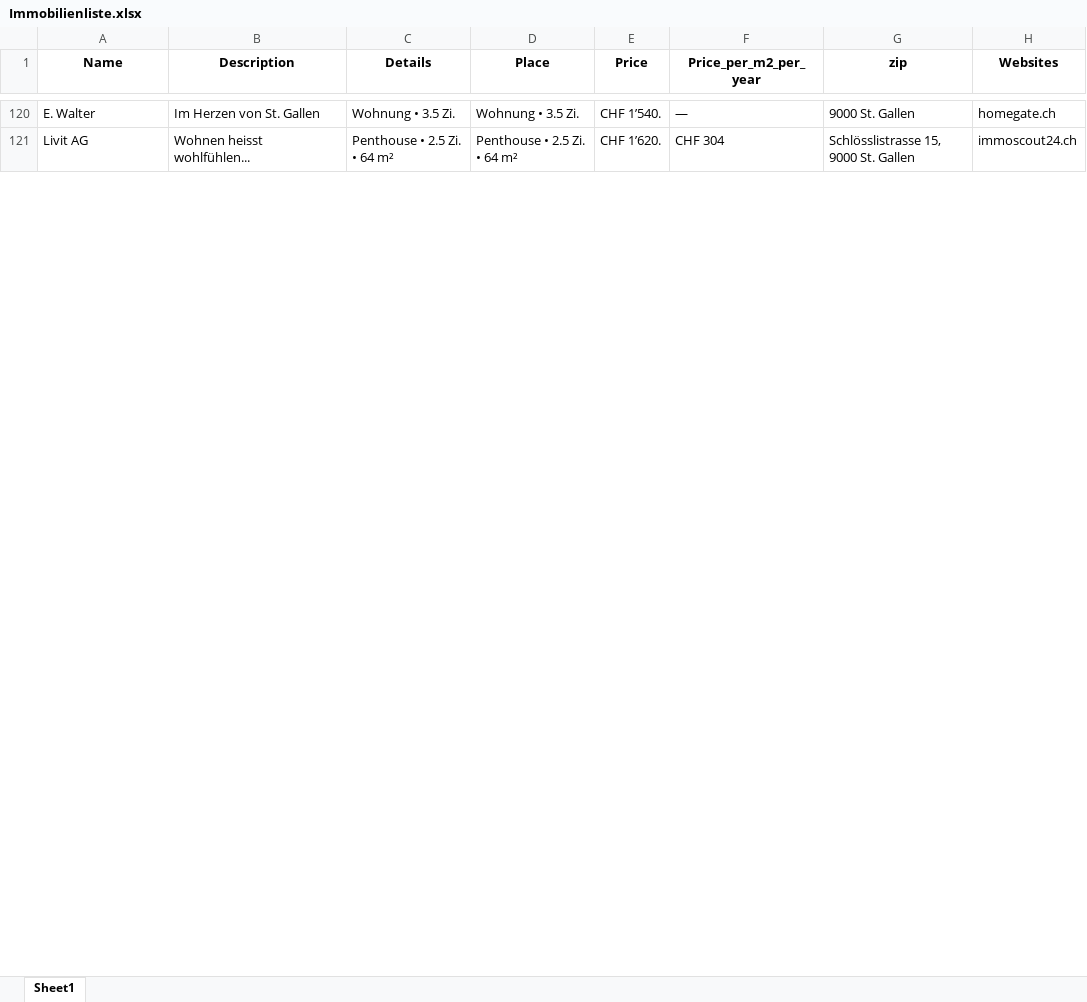
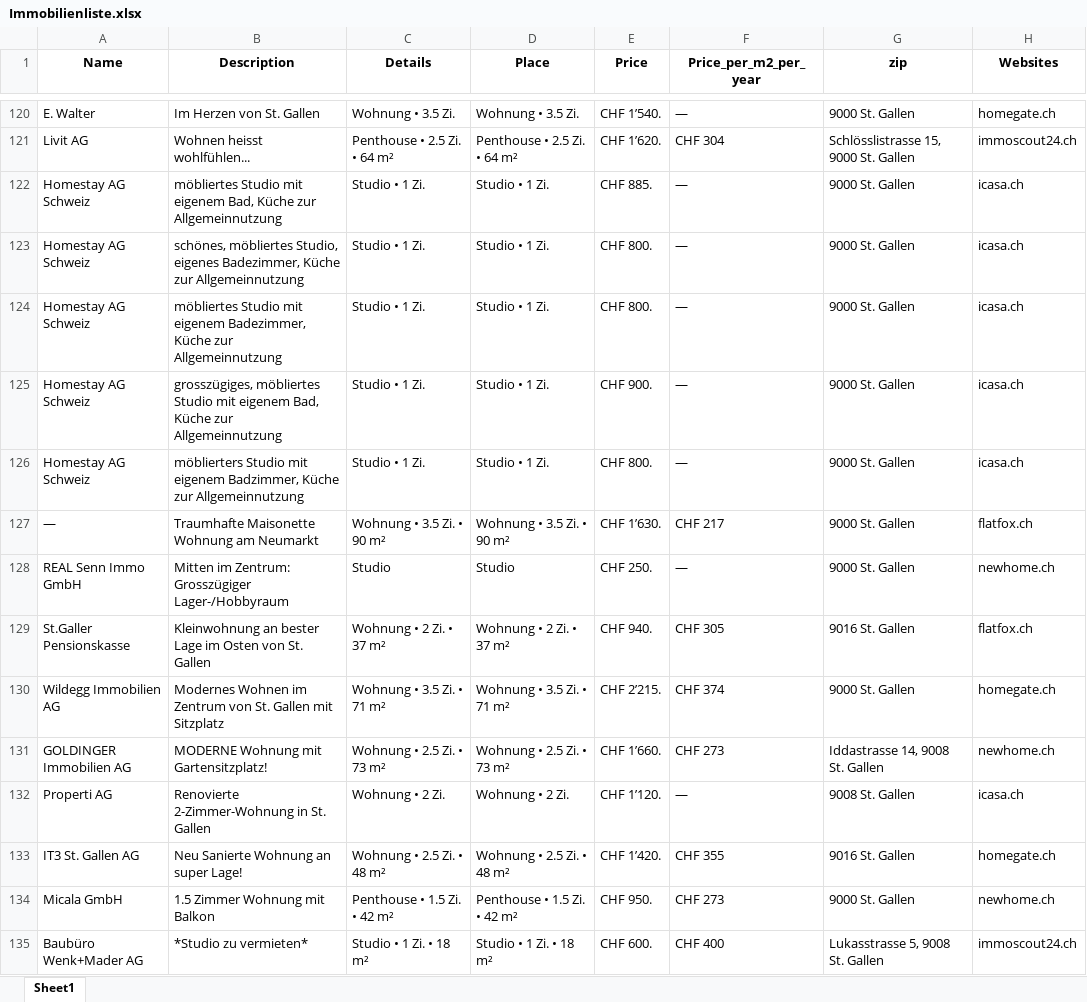
Before and after one commit to lorexzx/CS, an Excel workbook: Immobilienliste.xlsx, sheet Sheet1, drawn as a sheet; only a part is shown, gaps mark what is left out; values as stored, in another font and other column widths than the file's, no borders; the diff covers the shown part only; the diff names each change by its address in the sheet, - before the commit and + after, or states it on an @@ line.

Commit message:
Updated Immobilienliste via Workflow

```diff
--- a/Immobilienliste.xlsx (sheet Sheet1)
+++ b/Immobilienliste.xlsx (sheet Sheet1)
@@ row 97 moved to row 122: Homestay AG Schweiz @@
+row 123: Homestay AG Schweiz | schönes, möbliertes Studio, eigenes Badezimmer, Küche zur Allgemeinnutzung | Studio • 1 Zi. | Studio • 1 Zi. | CHF 800. | — | 9000 St. Gallen | icasa.ch
+row 124: Homestay AG Schweiz | möbliertes Studio mit eigenem Badezimmer, Küche zur Allgemeinnutzung | Studio • 1 Zi. | Studio • 1 Zi. | CHF 800. | — | 9000 St. Gallen | icasa.ch
+row 125: Homestay AG Schweiz | grosszügiges, möbliertes Studio mit eigenem Bad, Küche zur Allgemeinnutzung | Studio • 1 Zi. | Studio • 1 Zi. | CHF 900. | — | 9000 St. Gallen | icasa.ch
+row 126: Homestay AG Schweiz | möblierters Studio mit eigenem Badzimmer, Küche zur Allgemeinnutzung | Studio • 1 Zi. | Studio • 1 Zi. | CHF 800. | — | 9000 St. Gallen | icasa.ch
+row 127: — | Traumhafte Maisonette Wohnung am Neumarkt | Wohnung • 3.5 Zi. • 90 m² | Wohnung • 3.5 Zi. • 90 m² | CHF 1’630. | CHF 217 | 9000 St. Gallen | flatfox.ch
+row 128: REAL Senn Immo GmbH | Mitten im Zentrum: Grosszügiger Lager-/Hobbyraum | Studio | Studio | CHF 250. | — | 9000 St. Gallen | newhome.ch
+row 129: St.Galler Pensionskasse | Kleinwohnung an bester Lage im Osten von St. Gallen | Wohnung • 2 Zi. • 37 m² | Wohnung • 2 Zi. • 37 m² | CHF 940. | CHF 305 | 9016 St. Gallen | flatfox.ch
+row 130: Wildegg Immobilien AG | Modernes Wohnen im Zentrum von St. Gallen mit Sitzplatz | Wohnung • 3.5 Zi. • 71 m² | Wohnung • 3.5 Zi. • 71 m² | CHF 2’215. | CHF 374 | 9000 St. Gallen | homegate.ch
+row 131: GOLDINGER Immobilien AG | MODERNE Wohnung mit Gartensitzplatz! | Wohnung • 2.5 Zi. • 73 m² | Wohnung • 2.5 Zi. • 73 m² | CHF 1’660. | CHF 273 | Iddastrasse 14, 9008 St. Gallen | newhome.ch
+row 132: Properti AG | Renovierte 2-Zimmer-Wohnung in St. Gallen | Wohnung • 2 Zi. | Wohnung • 2 Zi. | CHF 1’120. | — | 9008 St. Gallen | icasa.ch
+row 133: IT3 St. Gallen AG | Neu Sanierte Wohnung an super Lage! | Wohnung • 2.5 Zi. • 48 m² | Wohnung • 2.5 Zi. • 48 m² | CHF 1’420. | CHF 355 | 9016 St. Gallen | homegate.ch
+row 134: Micala GmbH | 1.5 Zimmer Wohnung mit Balkon | Penthouse • 1.5 Zi. • 42 m² | Penthouse • 1.5 Zi. • 42 m² | CHF 950. | CHF 273 | 9000 St. Gallen | newhome.ch
+row 135: Baubüro Wenk+Mader AG | *Studio zu vermieten* | Studio • 1 Zi. • 18 m² | Studio • 1 Zi. • 18 m² | CHF 600. | CHF 400 | Lukasstrasse 5, 9008 St. Gallen | immoscout24.ch
```
Also changed, not shown: 74 added rows, 87 removed rows, 1 moved row and 61 edited cells elsewhere in this sheet.
